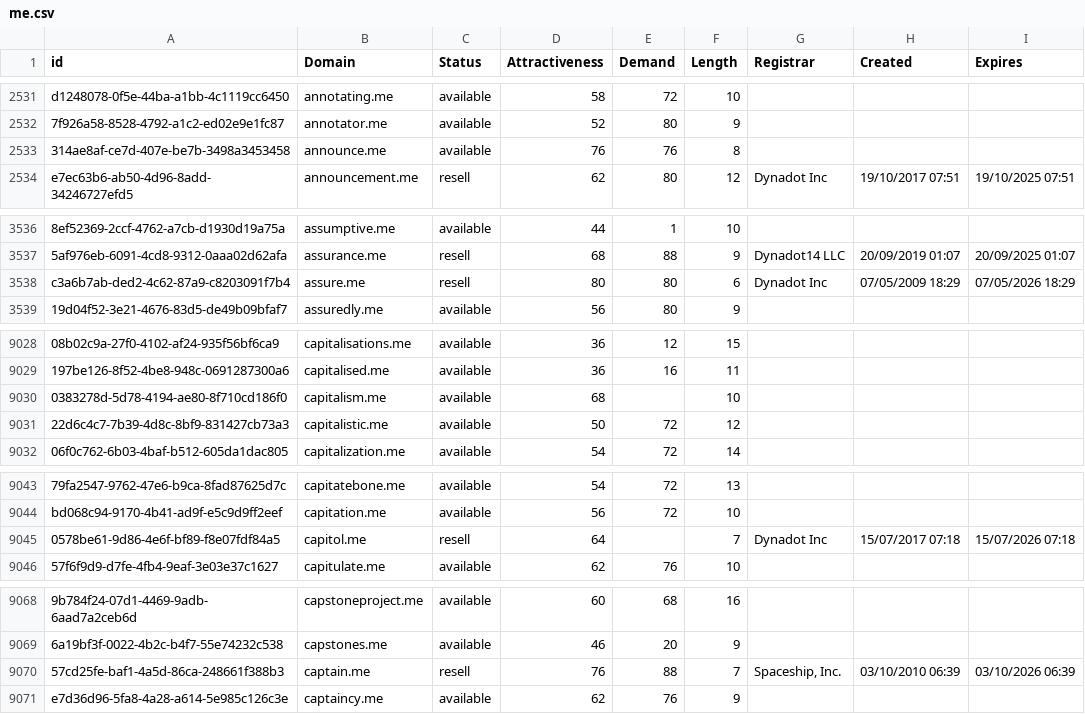
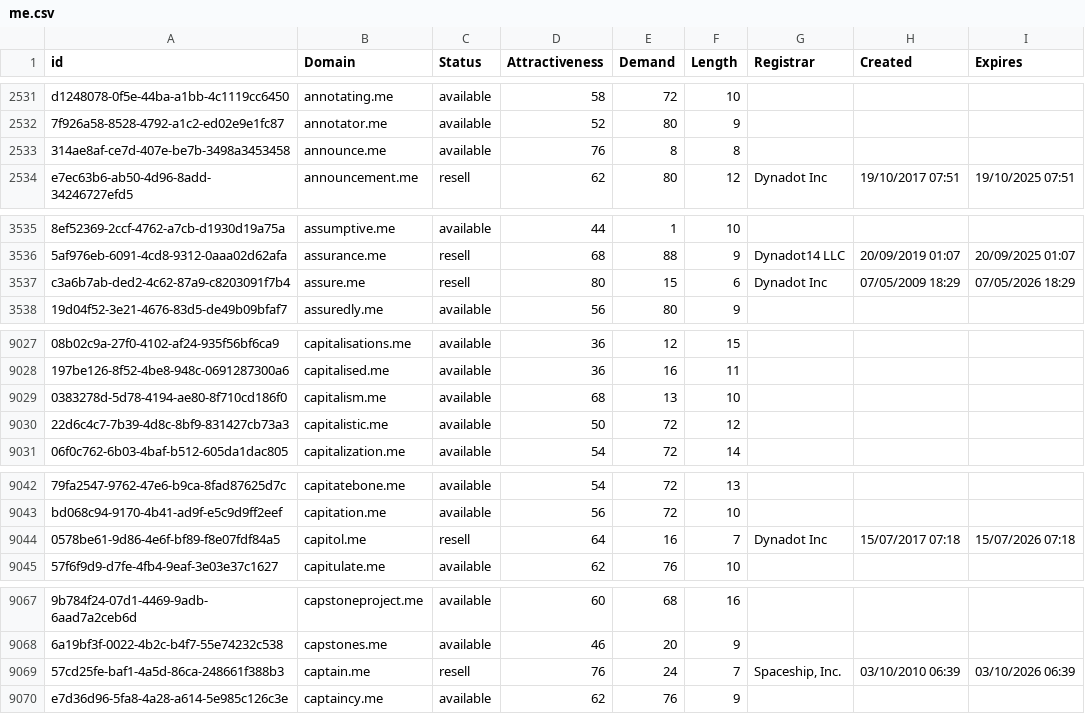
Before and after one commit to UniqueDomains/me-oneword-domains, a CSV file: me.csv, drawn as a sheet; only a part is shown, gaps mark what is left out; addresses are those after the commit; the diff covers the shown part only; the diff names each change by its address in the sheet, - before the commit and + after, or states it on an @@ line.

```diff
--- a/me.csv
+++ b/me.csv
-E2533 (Demand): 76
+E2533 (Demand): 8
-E3537 (Demand): 80
+E3537 (Demand): 15
-E9029 (Demand): (empty)
+E9029 (Demand): 13
-E9044 (Demand): (empty)
+E9044 (Demand): 16
-E9069 (Demand): 88
+E9069 (Demand): 24
```
Also changed, not shown: 1 added row, 1 removed row and 11 edited cells elsewhere in this file, 2 other files.
